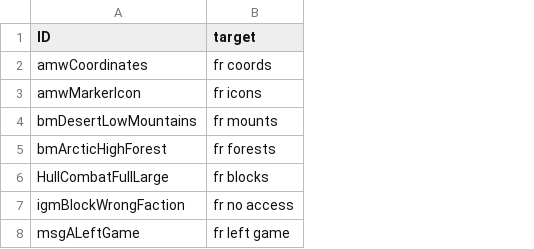
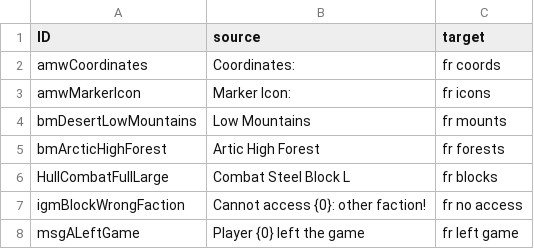
Before and after one commit to ElGaSt2/WeblateTest, a CSV file: TestLoca_fr.csv, drawn as a sheet; the diff names each change by its address in the sheet, - before the commit and + after, or states it on an @@ line.

Commit message:
enhanced fr

```diff
--- a/TestLoca_fr.csv
+++ b/TestLoca_fr.csv
+column B (source), rows 2-8: Coordinates: | Marker Icon: | Low Mountains | Artic High Forest | Combat Steel Block L | Cannot access {0}: other faction! | Player {0} left the game
```
